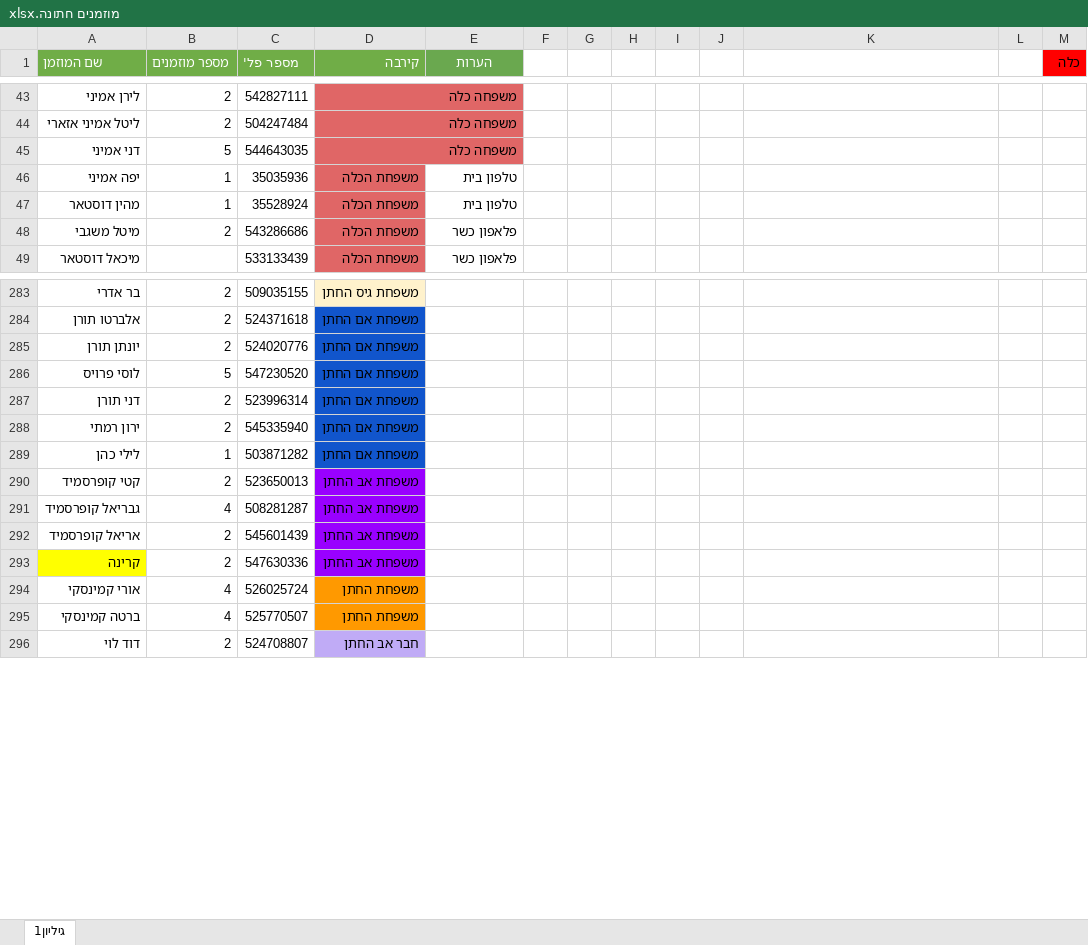
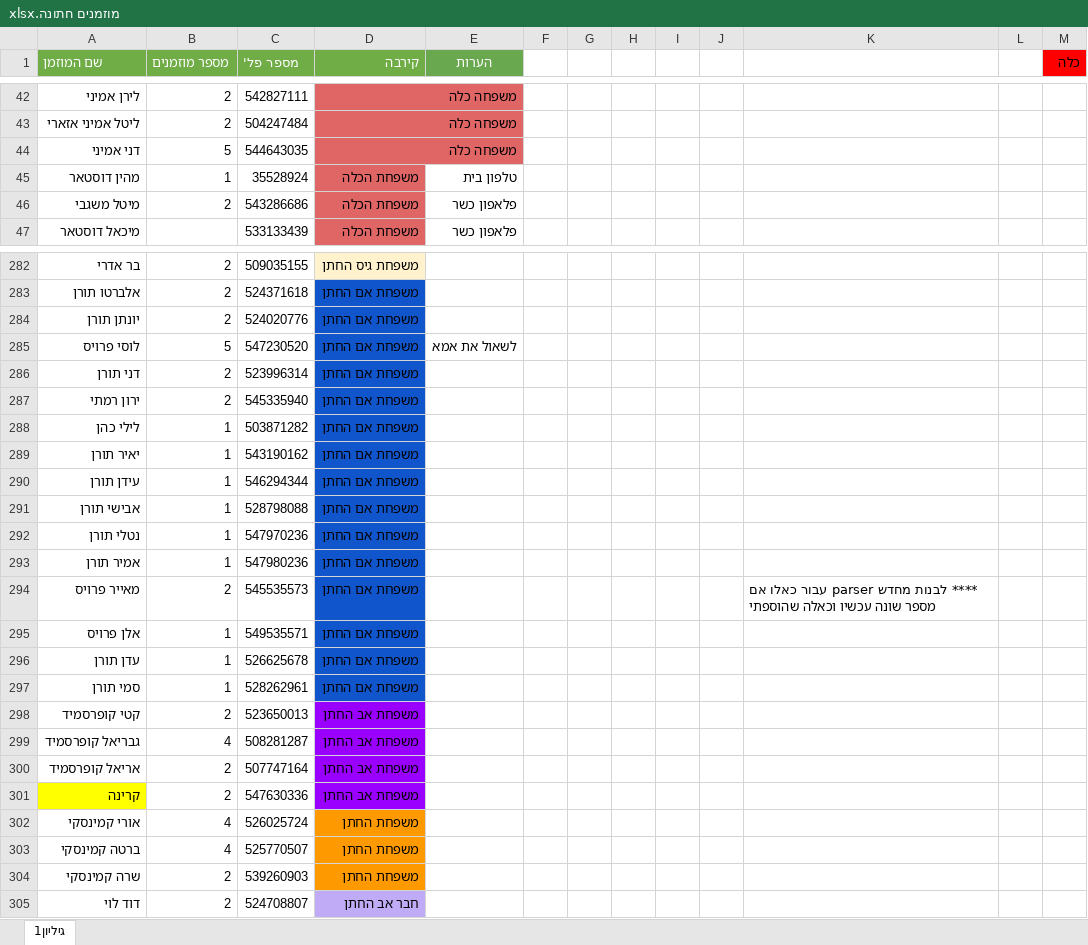
Before and after one commit to GabiKaminsky145/Rsvp-system, an Excel workbook: whatsapp-bot/מוזמנים חתונה.xlsx, sheet גיליון1, drawn as a sheet; only a part is shown, gaps mark what is left out; values as stored, in another font and other column widths than the file's, no borders; charts and pictures not drawn; removed rows and columns are numbered as before the commit, all else as after; the diff covers the shown part only; the diff names each change by its address in the sheet, - before the commit and + after, or states it on an @@ line.

```diff
--- a/whatsapp-bot/מוזמנים חתונה.xlsx (sheet גיליון1)
+++ b/whatsapp-bot/מוזמנים חתונה.xlsx (sheet גיליון1)
-row 46: יפה אמיני | 1 | 35035936 | משפחת הכלה | טלפון בית
-E285 (הערות): (empty)
+E285 (הערות): לשאול את אמא
+row 289: יאיר תורן | 1 | 543190162 | משפחת אם החתן
+row 290: עידן תורן | 1 | 546294344 | משפחת אם החתן
+row 291: אבישי תורן | 1 | 528798088 | משפחת אם החתן
+row 292: נטלי תורן | 1 | 547970236 | משפחת אם החתן
+row 293: אמיר תורן | 1 | 547980236 | משפחת אם החתן
+row 294: מאייר פרויס | 2 | 545535573 | משפחת אם החתן |  |  |  |  |  |  | **** לבנות מחדש parser עבור כאלו אם מספר שונה עכשיו וכאלה שהוספתי
+row 295: אלן פרויס | 1 | 549535571 | משפחת אם החתן
+row 296: עדן תורן | 1 | 526625678 | משפחת אם החתן
+row 297: סמי תורן | 1 | 528262961 | משפחת אם החתן
-C300 (מספר פל'): 545601439
+C300 (מספר פל'): 507747164
+row 304: שרה קמינסקי | 2 | 539260903 | משפחת החתן
```
Also changed, not shown: 1 added row, 1 removed row and 30 edited cells elsewhere in this sheet, 5 other files.
